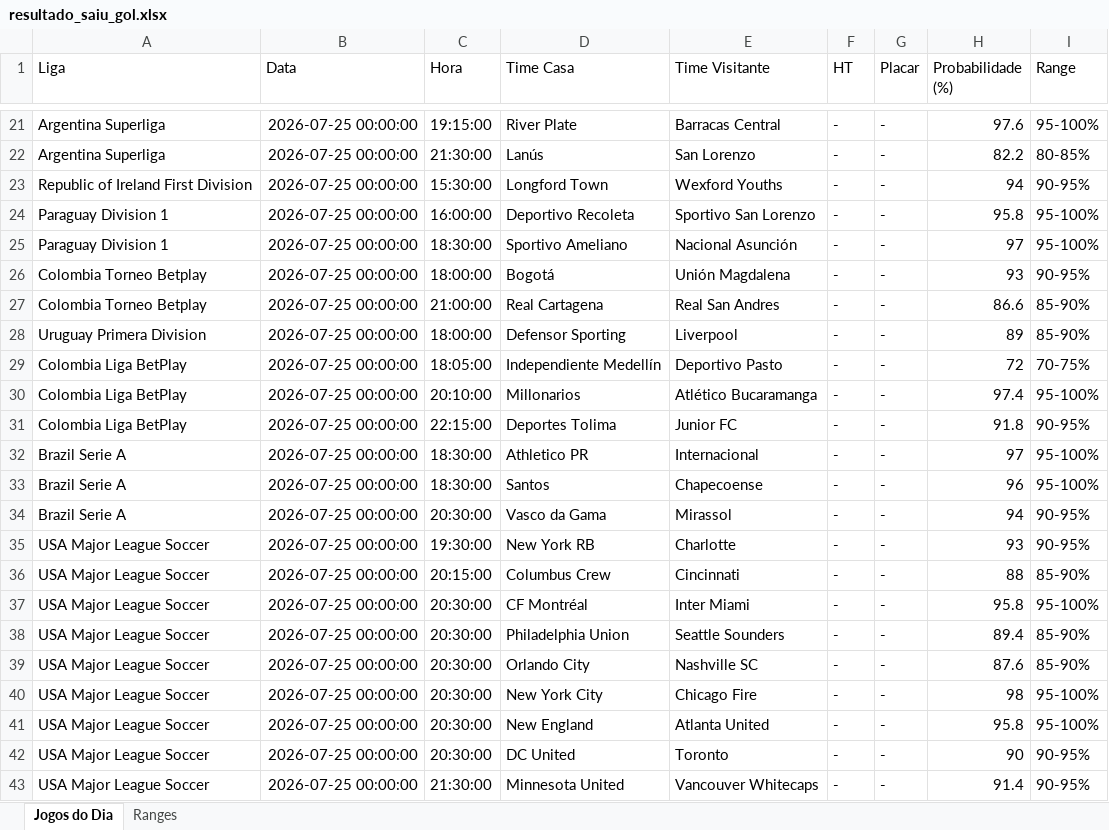
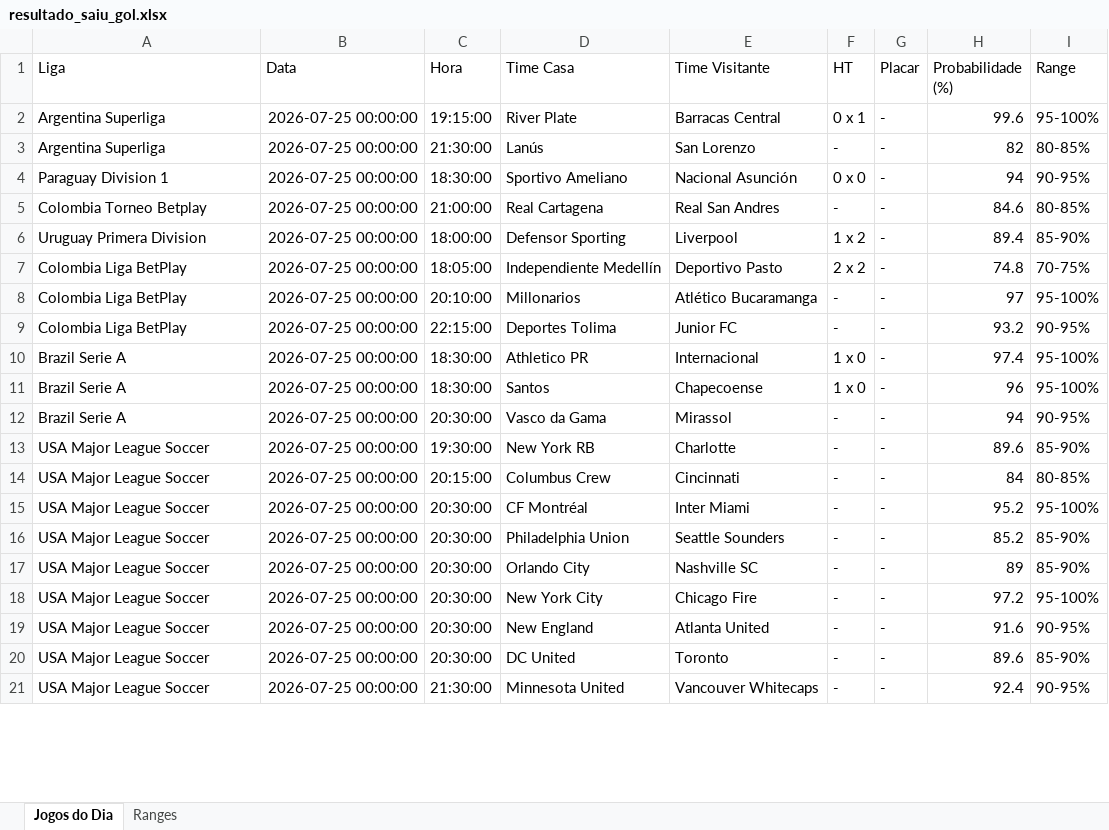
Before and after one commit to tiagolaitharth/ia-campeonatos-2026, an Excel workbook: resultado_saiu_gol.xlsx, sheet Jogos do Dia, drawn as a sheet; only a part is shown, gaps mark what is left out; values as stored, in another font and other column widths than the file's, no borders; removed rows and columns are numbered as before the commit, all else as after; the diff covers the shown part only; the diff names each change by its address in the sheet, - before the commit and + after, or states it on an @@ line.

```diff
--- a/resultado_saiu_gol.xlsx (sheet Jogos do Dia)
+++ b/resultado_saiu_gol.xlsx (sheet Jogos do Dia)
-F2 (HT): -
+F2 (HT): 0 x 1
-H2 (Probabilidade (%)): 97.6
+H2 (Probabilidade (%)): 99.6
-H3 (Probabilidade (%)): 82.2
+H3 (Probabilidade (%)): 82
-row 23: Republic of Ireland First Division | 2026-07-25 00:00:00 | 15:30:00 | Longford Town | Wexford Youths | - | - | 94 | 90-95%
-row 24: Paraguay Division 1 | 2026-07-25 00:00:00 | 16:00:00 | Deportivo Recoleta | Sportivo San Lorenzo | - | - | 95.8 | 95-100%
-F4 (HT): -
+F4 (HT): 0 x 0
-H4 (Probabilidade (%)): 97
+H4 (Probabilidade (%)): 94
-I4 (Range): 95-100%
+I4 (Range): 90-95%
-row 26: Colombia Torneo Betplay | 2026-07-25 00:00:00 | 18:00:00 | Bogotá | Unión Magdalena | - | - | 93 | 90-95%
-H5 (Probabilidade (%)): 86.6
+H5 (Probabilidade (%)): 84.6
-I5 (Range): 85-90%
+I5 (Range): 80-85%
-F6 (HT): -
+F6 (HT): 1 x 2
-H6 (Probabilidade (%)): 89
+H6 (Probabilidade (%)): 89.4
-F7 (HT): -
+F7 (HT): 2 x 2
-H7 (Probabilidade (%)): 72
+H7 (Probabilidade (%)): 74.8
-H8 (Probabilidade (%)): 97.4
+H8 (Probabilidade (%)): 97
-H9 (Probabilidade (%)): 91.8
+H9 (Probabilidade (%)): 93.2
-F10:F11 (HT): -
+F10:F11 (HT): 1 x 0
-H10 (Probabilidade (%)): 97
+H10 (Probabilidade (%)): 97.4
-H13 (Probabilidade (%)): 93
+H13 (Probabilidade (%)): 89.6
-I13 (Range): 90-95%
+I13 (Range): 85-90%
-H14 (Probabilidade (%)): 88
+H14 (Probabilidade (%)): 84
-I14 (Range): 85-90%
+I14 (Range): 80-85%
-H15 (Probabilidade (%)): 95.8
+H15 (Probabilidade (%)): 95.2
-H16 (Probabilidade (%)): 89.4
+H16 (Probabilidade (%)): 85.2
-H17 (Probabilidade (%)): 87.6
+H17 (Probabilidade (%)): 89
-H18 (Probabilidade (%)): 98
+H18 (Probabilidade (%)): 97.2
-H19 (Probabilidade (%)): 95.8
+H19 (Probabilidade (%)): 91.6
-I19 (Range): 95-100%
+I19 (Range): 90-95%
-H20 (Probabilidade (%)): 90
+H20 (Probabilidade (%)): 89.6
-I20 (Range): 90-95%
+I20 (Range): 85-90%
-H21 (Probabilidade (%)): 91.4
+H21 (Probabilidade (%)): 92.4
```
Also changed, not shown: 53 added rows, 19 removed rows and 8 edited cells elsewhere in this sheet, sheet Ranges, resultado_modelo.xlsx.
